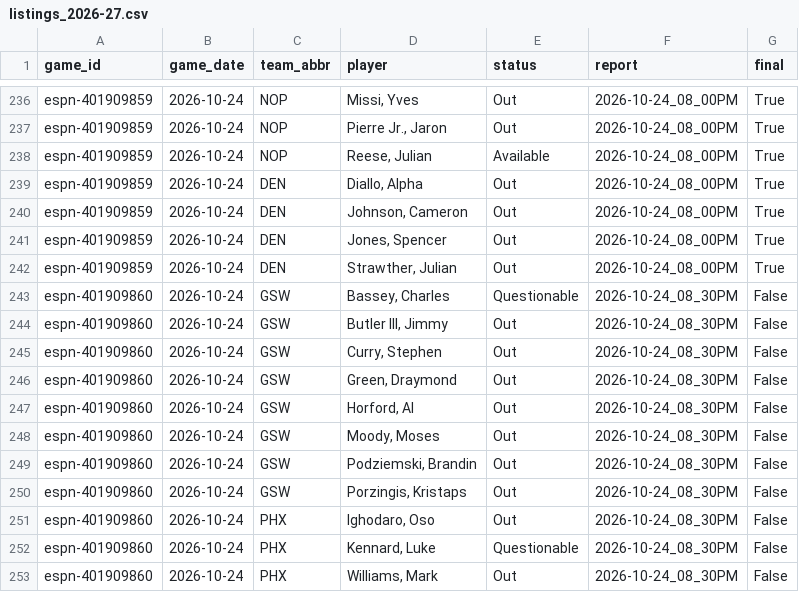
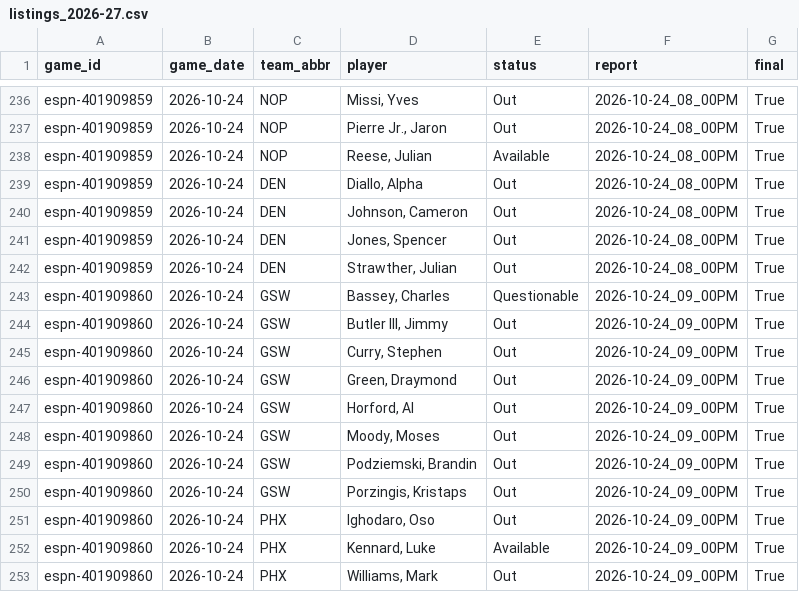
Before and after one commit to z3nsz/nba-prediction, a CSV file: live_state/listings_2026-27.csv, drawn as a sheet; only a part is shown, gaps mark what is left out.

```diff
--- a/live_state/listings_2026-27.csv
+++ b/live_state/listings_2026-27.csv
@@ -242,12 +242,12 @@ espn-401909859,2026-10-24,DEN,"Jones, Spencer",Out,2026-10-24_08_00PM,True
 espn-401909859,2026-10-24,DEN,"Strawther, Julian",Out,2026-10-24_08_00PM,True
-espn-401909860,2026-10-24,GSW,"Bassey, Charles",Questionable,2026-10-24_08_30PM,False
-espn-401909860,2026-10-24,GSW,"Butler III, Jimmy",Out,2026-10-24_08_30PM,False
-espn-401909860,2026-10-24,GSW,"Curry, Stephen",Out,2026-10-24_08_30PM,False
-espn-401909860,2026-10-24,GSW,"Green, Draymond",Out,2026-10-24_08_30PM,False
-espn-401909860,2026-10-24,GSW,"Horford, Al",Out,2026-10-24_08_30PM,False
-espn-401909860,2026-10-24,GSW,"Moody, Moses",Out,2026-10-24_08_30PM,False
-espn-401909860,2026-10-24,GSW,"Podziemski, Brandin",Out,2026-10-24_08_30PM,False
-espn-401909860,2026-10-24,GSW,"Porzingis, Kristaps",Out,2026-10-24_08_30PM,False
-espn-401909860,2026-10-24,PHX,"Ighodaro, Oso",Out,2026-10-24_08_30PM,False
-espn-401909860,2026-10-24,PHX,"Kennard, Luke",Questionable,2026-10-24_08_30PM,False
-espn-401909860,2026-10-24,PHX,"Williams, Mark",Out,2026-10-24_08_30PM,False
+espn-401909860,2026-10-24,GSW,"Bassey, Charles",Questionable,2026-10-24_09_00PM,True
+espn-401909860,2026-10-24,GSW,"Butler III, Jimmy",Out,2026-10-24_09_00PM,True
+espn-401909860,2026-10-24,GSW,"Curry, Stephen",Out,2026-10-24_09_00PM,True
+espn-401909860,2026-10-24,GSW,"Green, Draymond",Out,2026-10-24_09_00PM,True
+espn-401909860,2026-10-24,GSW,"Horford, Al",Out,2026-10-24_09_00PM,True
+espn-401909860,2026-10-24,GSW,"Moody, Moses",Out,2026-10-24_09_00PM,True
+espn-401909860,2026-10-24,GSW,"Podziemski, Brandin",Out,2026-10-24_09_00PM,True
+espn-401909860,2026-10-24,GSW,"Porzingis, Kristaps",Out,2026-10-24_09_00PM,True
+espn-401909860,2026-10-24,PHX,"Ighodaro, Oso",Out,2026-10-24_09_00PM,True
+espn-401909860,2026-10-24,PHX,"Kennard, Luke",Available,2026-10-24_09_00PM,True
+espn-401909860,2026-10-24,PHX,"Williams, Mark",Out,2026-10-24_09_00PM,True
```
Also changed, not shown: live_state/player_games_2026-27.csv, live_state/predictions_2026-27.csv, 2 other files.
